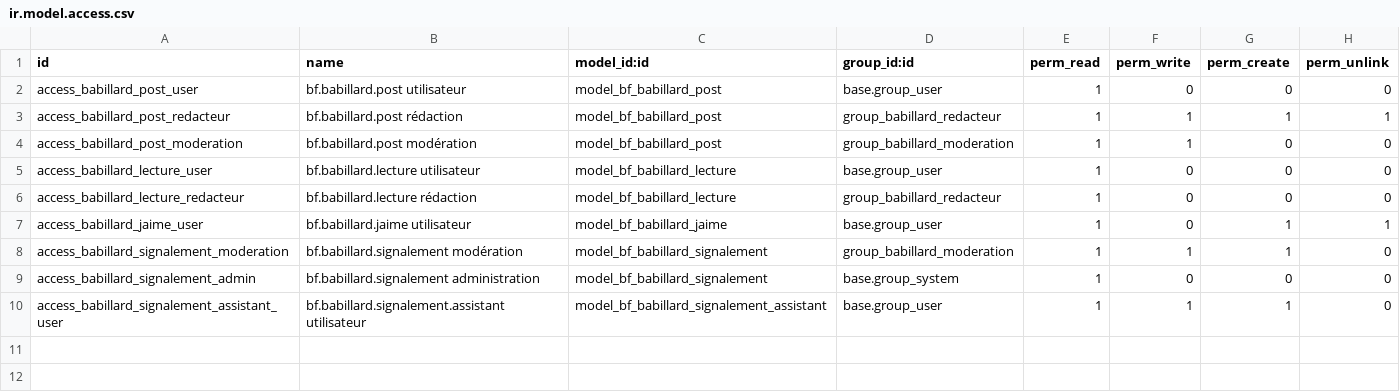
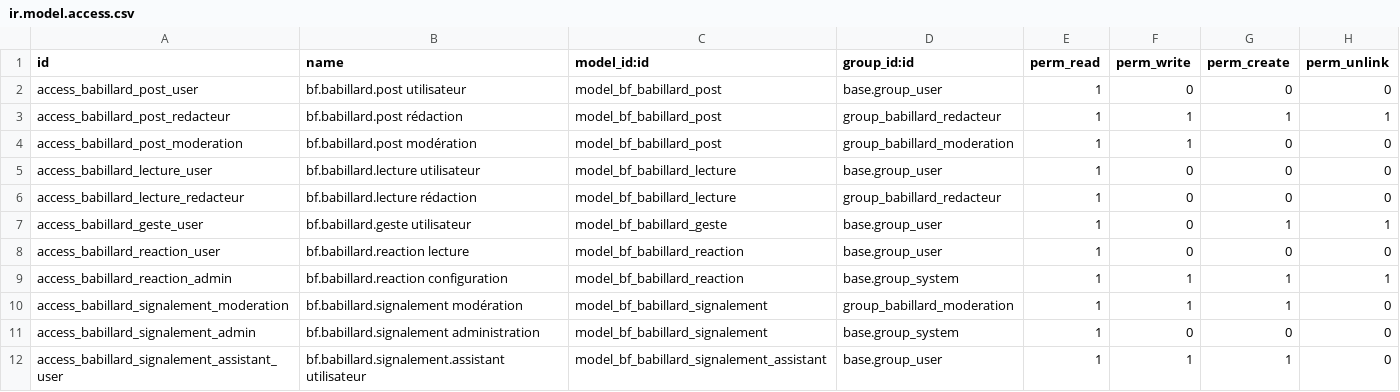
Before and after one commit to Symbifox/odoo-modules, a CSV file: bf_babillard/security/ir.model.access.csv, drawn as a sheet.

```diff
--- a/bf_babillard/security/ir.model.access.csv
+++ b/bf_babillard/security/ir.model.access.csv
@@ -6,3 +6,5 @@ access_babillard_lecture_user,bf.babillard.lecture utilisateur,model_bf_babillar
 access_babillard_lecture_redacteur,bf.babillard.lecture rédaction,model_bf_babillard_lecture,group_babillard_redacteur,1,0,0,0
-access_babillard_jaime_user,bf.babillard.jaime utilisateur,model_bf_babillard_jaime,base.group_user,1,0,1,1
+access_babillard_geste_user,bf.babillard.geste utilisateur,model_bf_babillard_geste,base.group_user,1,0,1,1
+access_babillard_reaction_user,bf.babillard.reaction lecture,model_bf_babillard_reaction,base.group_user,1,0,0,0
+access_babillard_reaction_admin,bf.babillard.reaction configuration,model_bf_babillard_reaction,base.group_system,1,1,1,1
 access_babillard_signalement_moderation,bf.babillard.signalement modération,model_bf_babillard_signalement,group_babillard_moderation,1,1,1,0
```
Also changed, not shown: 19 other files.
